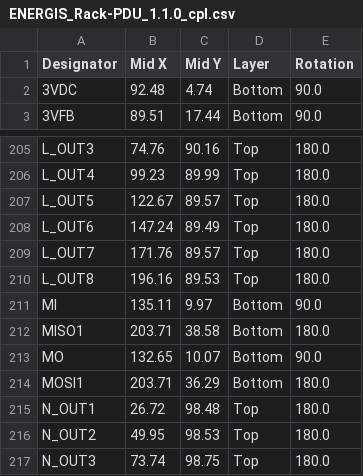
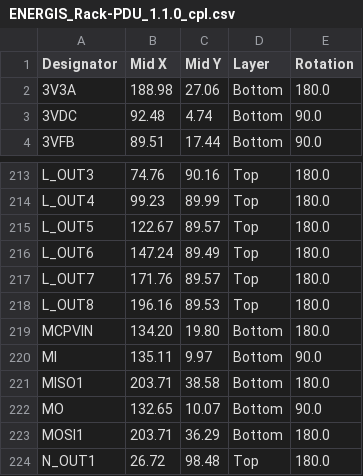
Before and after one commit to DvidMakesThings/HW_10-In-Rack_PDU, a CSV file: src/Hardware-Design/ENERGIS/Rev1.1.0/Gerber/MainBoard/ENERGIS_Rack-PDU_1.1.0_cpl.csv, drawn as a sheet; only a part is shown, gaps mark what is left out; the shorter side is filled out with more unchanged rows; the diff covers the shown part only; the diff names each change by its address in the sheet, - before the commit and + after, or states it on an @@ line.

```diff
--- a/src/Hardware-Design/ENERGIS/Rev1.1.0/Gerber/MainBoard/ENERGIS_Rack-PDU_1.1.0_cpl.csv
+++ b/src/Hardware-Design/ENERGIS/Rev1.1.0/Gerber/MainBoard/ENERGIS_Rack-PDU_1.1.0_cpl.csv
+row 2: 3V3A | 188.98 | 27.06 | Bottom | 180.0
+row 219: MCPVIN | 134.20 | 19.80 | Bottom | 180.0
```
Also changed, not shown: 23 added rows and 10 edited cells elsewhere in this file, src/Hardware-Design/ENERGIS/Rev1.1.0/Gerber/MainBoard/ENERGIS_Rack-PDU_1.1.0_bom.csv, 7 other files.
